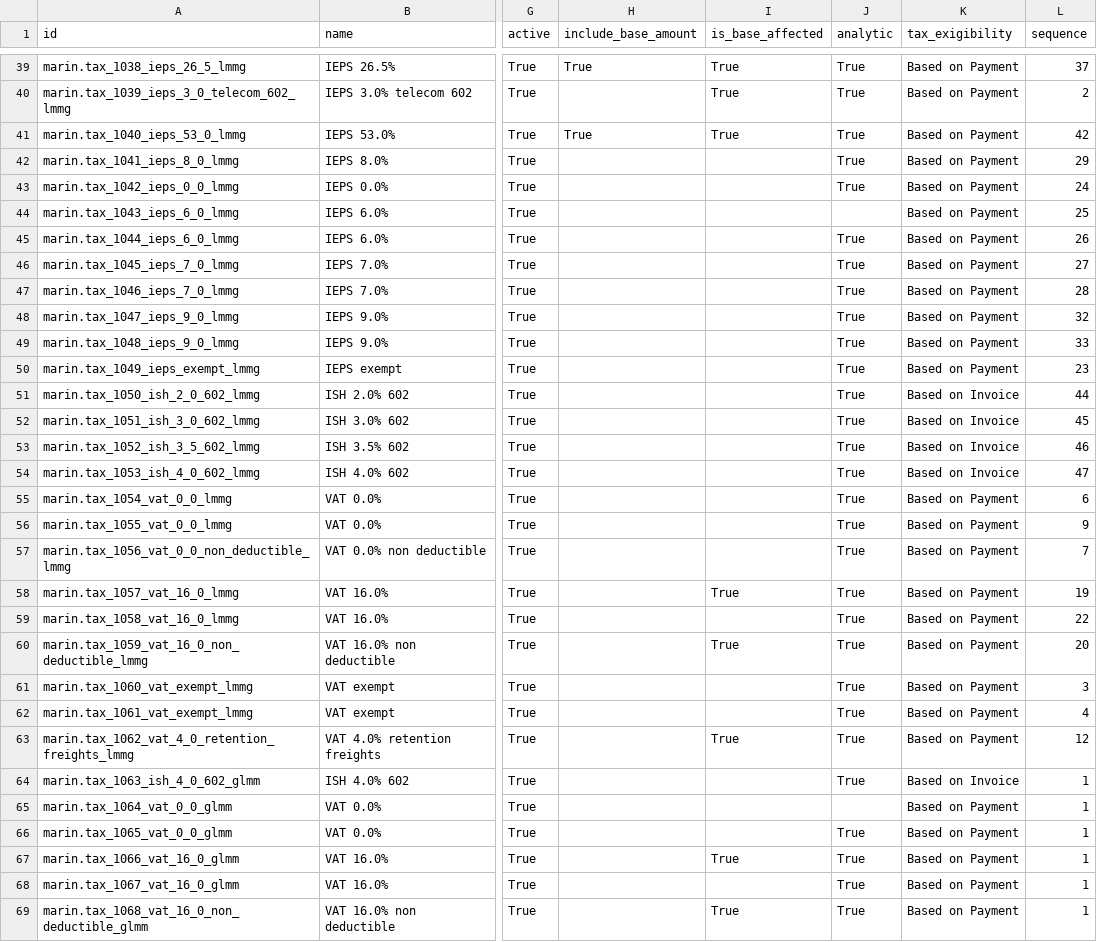
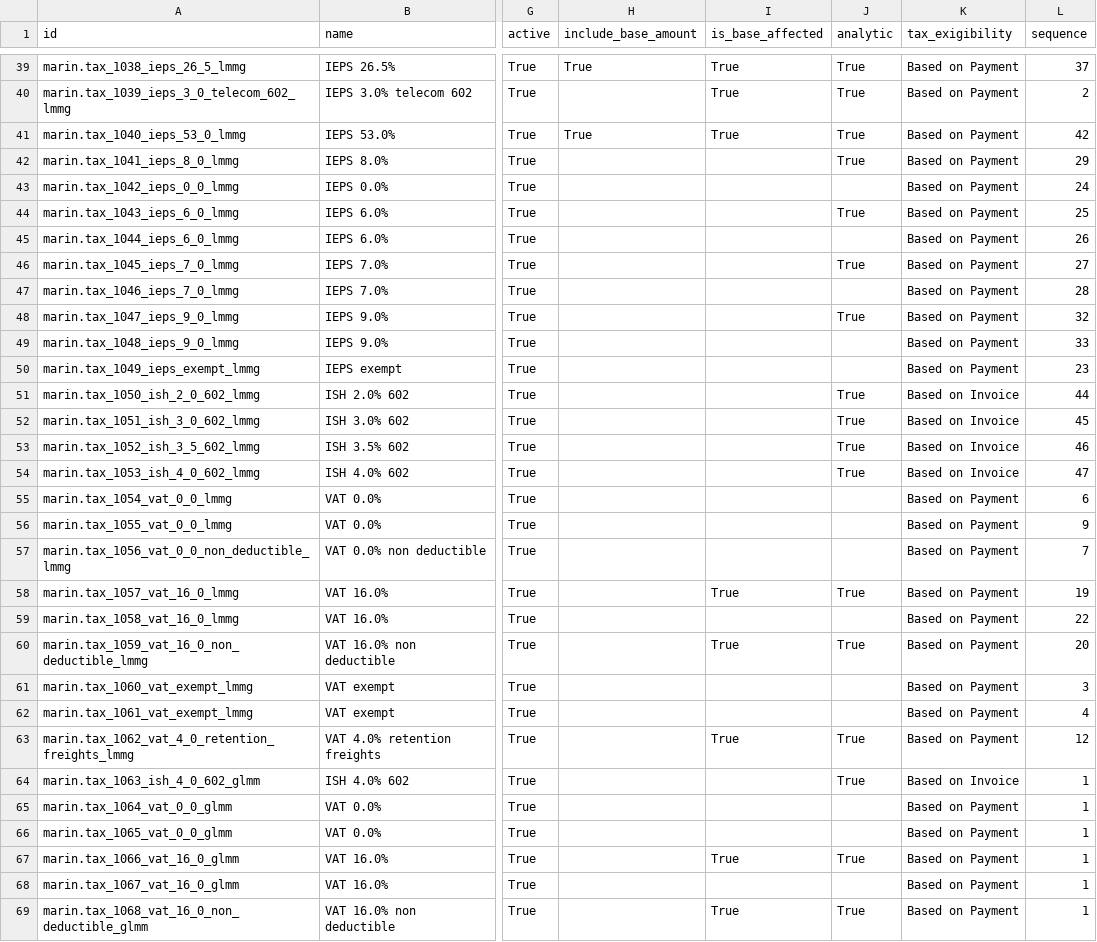
Before and after one commit to robertoCabreraAgro/addons_custom, a CSV file: marin/data/account.tax.csv, drawn as a sheet; only a part is shown, gaps mark what is left out; the diff covers the shown part only; the diff names each change by its address in the sheet, - before the commit and + after, or states it on an @@ line.

```diff
--- a/marin/data/account.tax.csv
+++ b/marin/data/account.tax.csv
-J43 (analytic): True
+J43 (analytic): (empty)
-J44 (analytic): (empty)
+J44 (analytic): True
-J45 (analytic): True
+J45 (analytic): (empty)
-J47 (analytic): True
+J47 (analytic): (empty)
-J49:J50 (analytic): True
+J49:J50 (analytic): (empty)
-J55:J57 (analytic): True
+J55:J57 (analytic): (empty)
-J59 (analytic): True
+J59 (analytic): (empty)
-J61:J62 (analytic): True
+J61:J62 (analytic): (empty)
-J66 (analytic): True
+J66 (analytic): (empty)
-J68 (analytic): True
+J68 (analytic): (empty)
```
Also changed, not shown: 17 edited cells elsewhere in this file.
